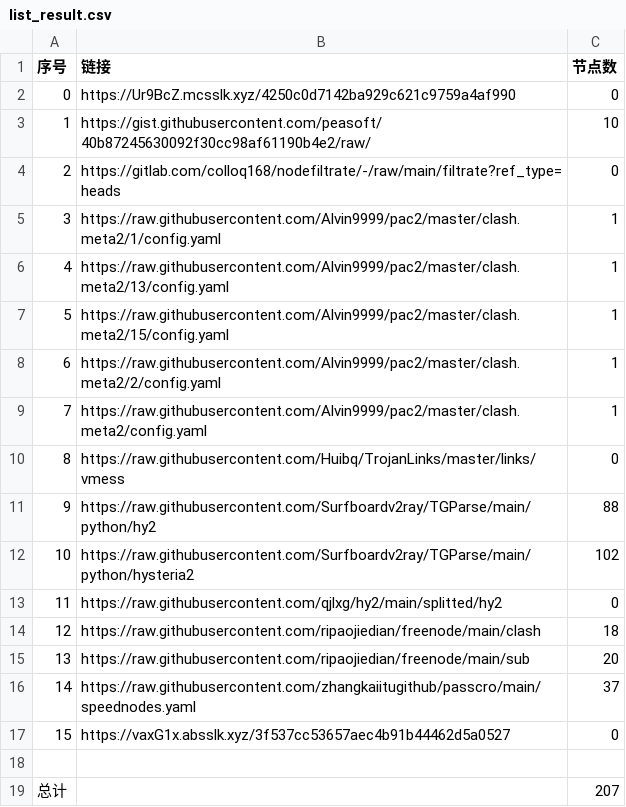
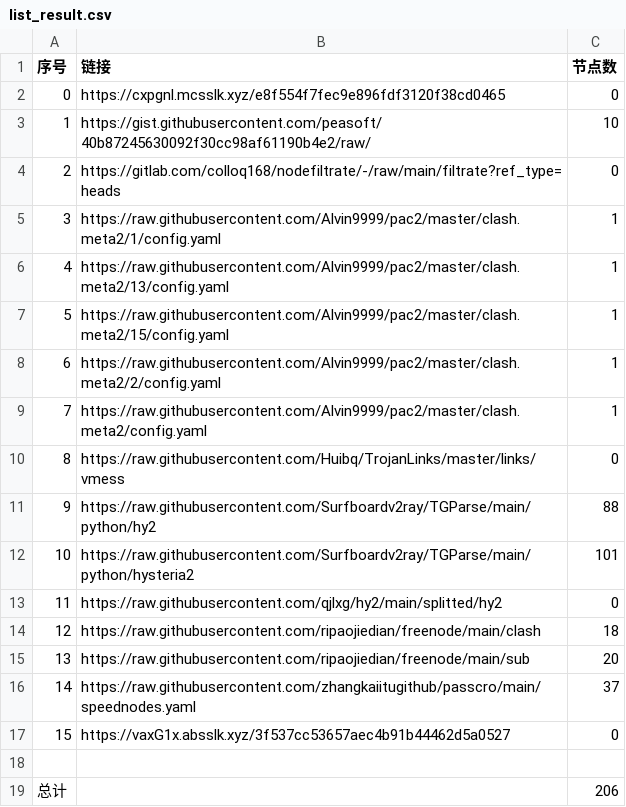
Before and after one commit to sileopro/NoMoreWalls, a CSV file: list_result.csv, drawn as a sheet.

```diff
--- a/list_result.csv
+++ b/list_result.csv
@@ -1,3 +1,3 @@
 序号,链接,节点数
-0,https://Ur9BcZ.mcsslk.xyz/4250c0d7142ba929c621c9759a4af990,0
+0,https://cxpgnl.mcsslk.xyz/e8f554f7fec9e896fdf3120f38cd0465,0
 1,https://gist.githubusercontent.com/peasoft/40b87245630092f30cc98af61190b4e2/raw/,10
@@ -11,3 +11,3 @@
 9,https://raw.githubusercontent.com/Surfboardv2ray/TGParse/main/python/hy2,88
-10,https://raw.githubusercontent.com/Surfboardv2ray/TGParse/main/python/hysteria2,102
+10,https://raw.githubusercontent.com/Surfboardv2ray/TGParse/main/python/hysteria2,101
 11,https://raw.githubusercontent.com/qjlxg/hy2/main/splitted/hy2,0
@@ -18,2 +18,2 @@
 
-总计,,207
+总计,,206
```
Also changed, not shown: 6 other files.
